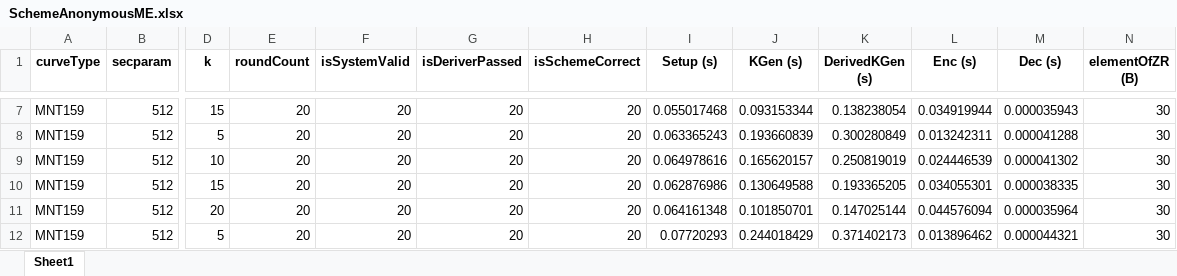
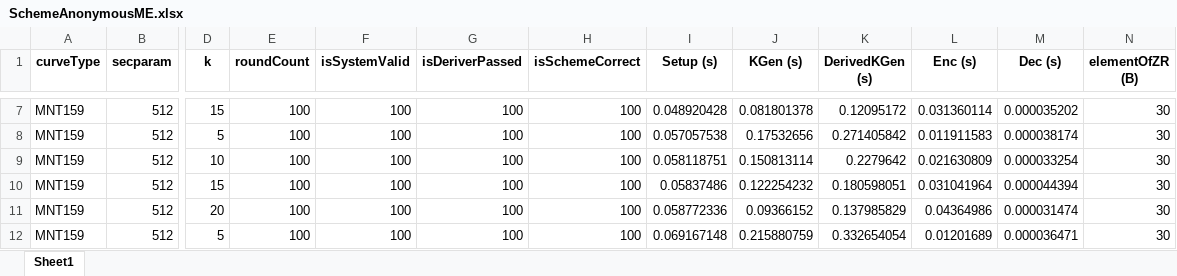
Before and after one commit to BatchClayderman/Cryptography-Schemes, an Excel workbook: SchemeHIBME/SchemeAnonymousME.xlsx, sheet Sheet1, drawn as a sheet; only a part is shown, gaps mark what is left out; values as stored, in another font and other column widths than the file's, no borders; the diff covers the shown part only; the diff names each change by its address in the sheet, - before the commit and + after, or states it on an @@ line.

```diff
--- a/SchemeHIBME/SchemeAnonymousME.xlsx (sheet Sheet1)
+++ b/SchemeHIBME/SchemeAnonymousME.xlsx (sheet Sheet1)
-E7:E12 (roundCount): 20
+E7:E12 (roundCount): 100
-F7:F12 (isSystemValid): 20
+F7:F12 (isSystemValid): 100
-G7:G12 (isDeriverPassed): 20
+G7:G12 (isDeriverPassed): 100
-H7:H12 (isSchemeCorrect): 20
+H7:H12 (isSchemeCorrect): 100
-I7 (Setup (s)): 0.055017468
+I7 (Setup (s)): 0.048920428
-J7 (KGen (s)): 0.093153344
+J7 (KGen (s)): 0.081801378
-K7 (DerivedKGen (s)): 0.138238054
+K7 (DerivedKGen (s)): 0.12095172
-L7 (Enc (s)): 0.034919944
+L7 (Enc (s)): 0.031360114
-M7 (Dec (s)): 0.000035943
+M7 (Dec (s)): 0.000035202
-I8 (Setup (s)): 0.063365243
+I8 (Setup (s)): 0.057057538
-J8 (KGen (s)): 0.193660839
+J8 (KGen (s)): 0.17532656
-K8 (DerivedKGen (s)): 0.300280849
+K8 (DerivedKGen (s)): 0.271405842
-L8 (Enc (s)): 0.013242311
+L8 (Enc (s)): 0.011911583
-M8 (Dec (s)): 0.000041288
+M8 (Dec (s)): 0.000038174
-I9 (Setup (s)): 0.064978616
+I9 (Setup (s)): 0.058118751
-J9 (KGen (s)): 0.165620157
+J9 (KGen (s)): 0.150813114
-K9 (DerivedKGen (s)): 0.250819019
+K9 (DerivedKGen (s)): 0.2279642
-L9 (Enc (s)): 0.024446539
+L9 (Enc (s)): 0.021630809
-M9 (Dec (s)): 0.000041302
+M9 (Dec (s)): 0.000033254
-I10 (Setup (s)): 0.062876986
+I10 (Setup (s)): 0.05837486
-J10 (KGen (s)): 0.130649588
+J10 (KGen (s)): 0.122254232
-K10 (DerivedKGen (s)): 0.193365205
+K10 (DerivedKGen (s)): 0.180598051
-L10 (Enc (s)): 0.034055301
+L10 (Enc (s)): 0.031041964
-M10 (Dec (s)): 0.000038335
+M10 (Dec (s)): 0.000044394
-I11 (Setup (s)): 0.064161348
+I11 (Setup (s)): 0.058772336
-J11 (KGen (s)): 0.101850701
+J11 (KGen (s)): 0.09366152
-K11 (DerivedKGen (s)): 0.147025144
+K11 (DerivedKGen (s)): 0.137985829
-L11 (Enc (s)): 0.044576094
+L11 (Enc (s)): 0.04364986
-M11 (Dec (s)): 0.000035964
+M11 (Dec (s)): 0.000031474
-I12 (Setup (s)): 0.07720293
+I12 (Setup (s)): 0.069167148
-J12 (KGen (s)): 0.244018429
+J12 (KGen (s)): 0.215880759
-K12 (DerivedKGen (s)): 0.371402173
+K12 (DerivedKGen (s)): 0.332654054
-L12 (Enc (s)): 0.013896462
+L12 (Enc (s)): 0.01201689
-M12 (Dec (s)): 0.000044321
+M12 (Dec (s)): 0.000036471
```
Also changed, not shown: 1296 edited cells elsewhere in this sheet, SchemeHIBME/SchemeHIBME.xlsx, SchemeIBMETR/SchemeIBMECH.xlsx, 18 other files.
